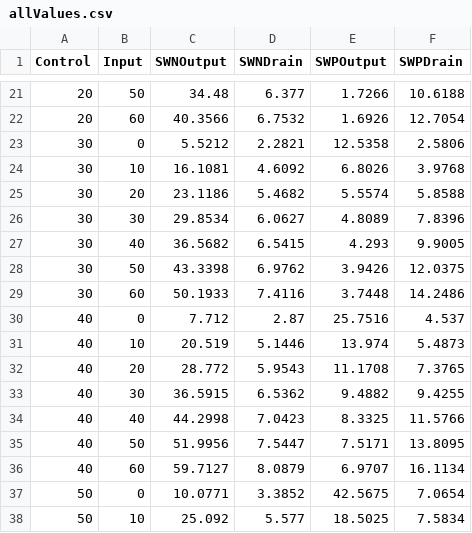
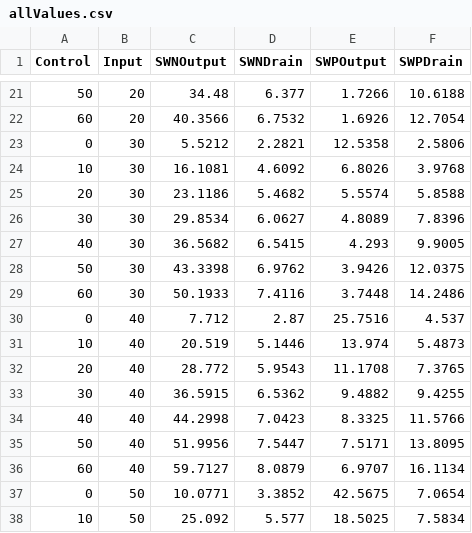
Before and after one commit to henriqueup/Photonic-Circuit-Simulator, a CSV file: backend/app/resources/LumericalValues/allValues.csv, drawn as a sheet; only a part is shown, gaps mark what is left out; the diff covers the shown part only.

Commit message:
Fix Lumerical Input/Control order

```diff
--- a/backend/app/resources/LumericalValues/allValues.csv
+++ b/backend/app/resources/LumericalValues/allValues.csv
@@ -21,18 +21,18 @@ Control, Input, SWNOutput, SWNDrain, SWPOutput, SWPDrain
-20,50,34.48,6.377,1.7266,10.6188
-20,60,40.3566,6.7532,1.6926,12.7054
-30,0,5.5212,2.2821,12.5358,2.5806
-30,10,16.1081,4.6092,6.8026,3.9768
-30,20,23.1186,5.4682,5.5574,5.8588
+50,20,34.48,6.377,1.7266,10.6188
+60,20,40.3566,6.7532,1.6926,12.7054
+0,30,5.5212,2.2821,12.5358,2.5806
+10,30,16.1081,4.6092,6.8026,3.9768
+20,30,23.1186,5.4682,5.5574,5.8588
 30,30,29.8534,6.0627,4.8089,7.8396
-30,40,36.5682,6.5415,4.293,9.9005
-30,50,43.3398,6.9762,3.9426,12.0375
-30,60,50.1933,7.4116,3.7448,14.2486
-40,0,7.712,2.87,25.7516,4.537
-40,10,20.519,5.1446,13.974,5.4873
-40,20,28.772,5.9543,11.1708,7.3765
-40,30,36.5915,6.5362,9.4882,9.4255
+40,30,36.5682,6.5415,4.293,9.9005
+50,30,43.3398,6.9762,3.9426,12.0375
+60,30,50.1933,7.4116,3.7448,14.2486
+0,40,7.712,2.87,25.7516,4.537
+10,40,20.519,5.1446,13.974,5.4873
+20,40,28.772,5.9543,11.1708,7.3765
+30,40,36.5915,6.5362,9.4882,9.4255
 40,40,44.2998,7.0423,8.3325,11.5766
-40,50,51.9956,7.5447,7.5171,13.8095
-40,60,59.7127,8.0879,6.9707,16.1134
-50,0,10.0771,3.3852,42.5675,7.0654
-50,10,25.092,5.577,18.5025,7.5834
+50,40,51.9956,7.5447,7.5171,13.8095
+60,40,59.7127,8.0879,6.9707,16.1134
+0,50,10.0771,3.3852,42.5675,7.0654
+10,50,25.092,5.577,18.5025,7.5834
```
Also changed, not shown: 52 edited cells elsewhere in this file, 1 other file.
